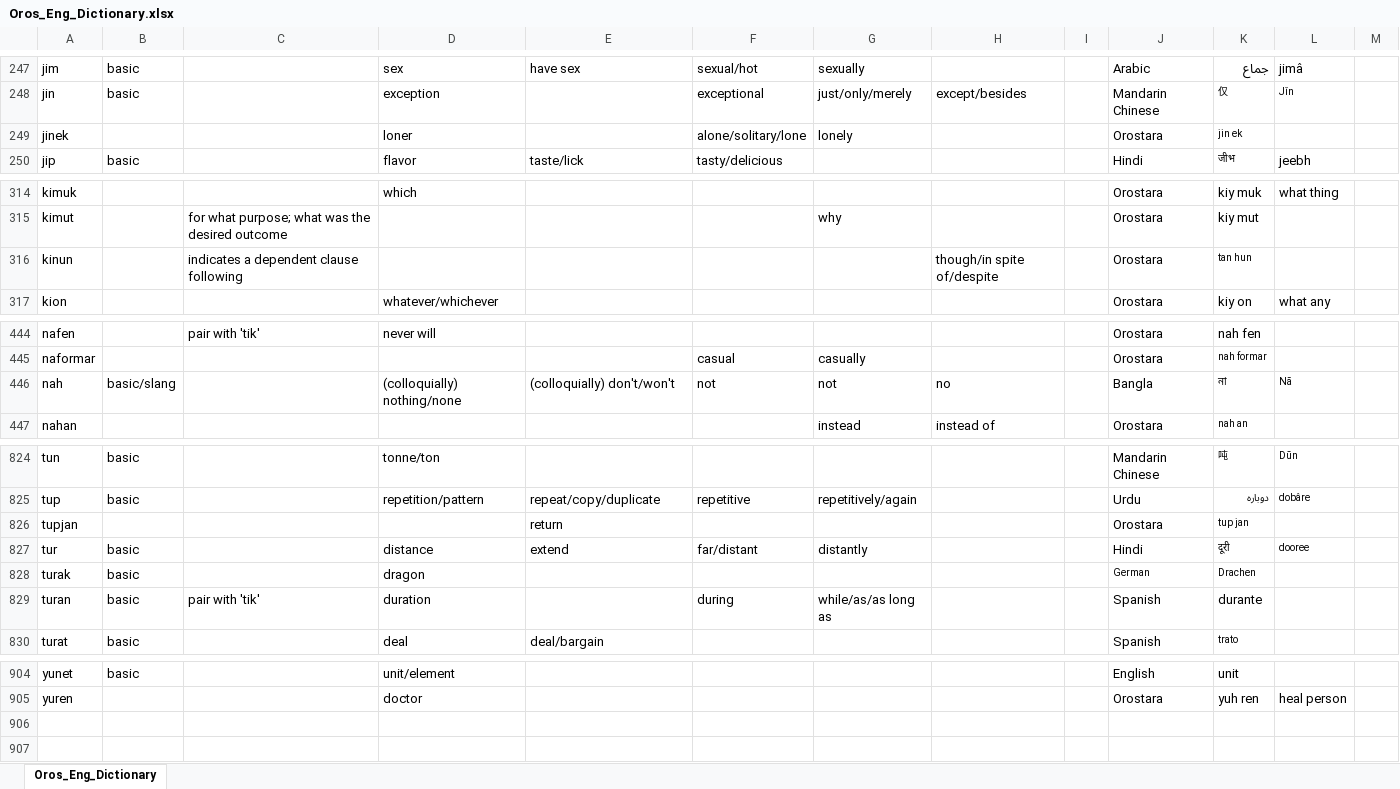
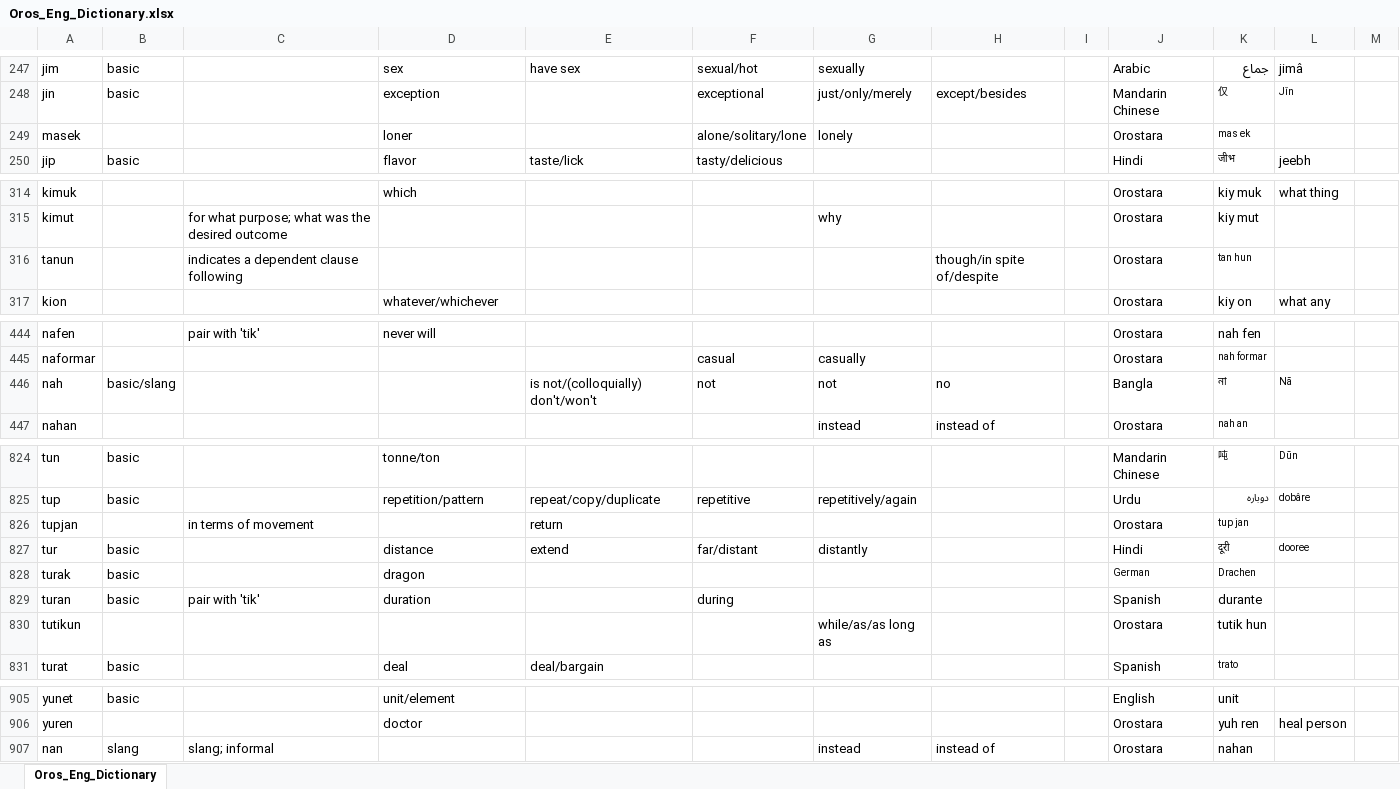
Before and after one commit to brushscape/Orostara-Dictionary, an Excel workbook: files/Oros_Eng_Dictionary.xlsx, sheet Oros_Eng_Dictionary, drawn as a sheet; only a part is shown, gaps mark what is left out; values as stored, in another font and other column widths than the file's, no borders; table styles not drawn; the diff covers the shown part only; the diff names each change by its address in the sheet, - before the commit and + after, or states it on an @@ line.

```diff
--- a/files/Oros_Eng_Dictionary.xlsx (sheet Oros_Eng_Dictionary)
+++ b/files/Oros_Eng_Dictionary.xlsx (sheet Oros_Eng_Dictionary)
-A249: jinek
+A249: masek
-K249: jin ek
+K249: mas ek
-A316: kinun
+A316: tanun
-D446: (colloquially) nothing/none
+D446: (empty)
-E446: (colloquially) don't/won't
+E446: is not/(colloquially) don't/won't
-C826: (empty)
+C826: in terms of movement
-G829: while/as/as long as
+G829: (empty)
+row 830: tutikun |  |  |  |  |  | while/as/as long as |  |  | Orostara | tutik hun
+row 907: nan | slang | slang; informal |  |  |  | instead | instead of |  | Orostara | nahan
```
Also changed, not shown: 1 edited cell elsewhere in this sheet, 2 other files.
